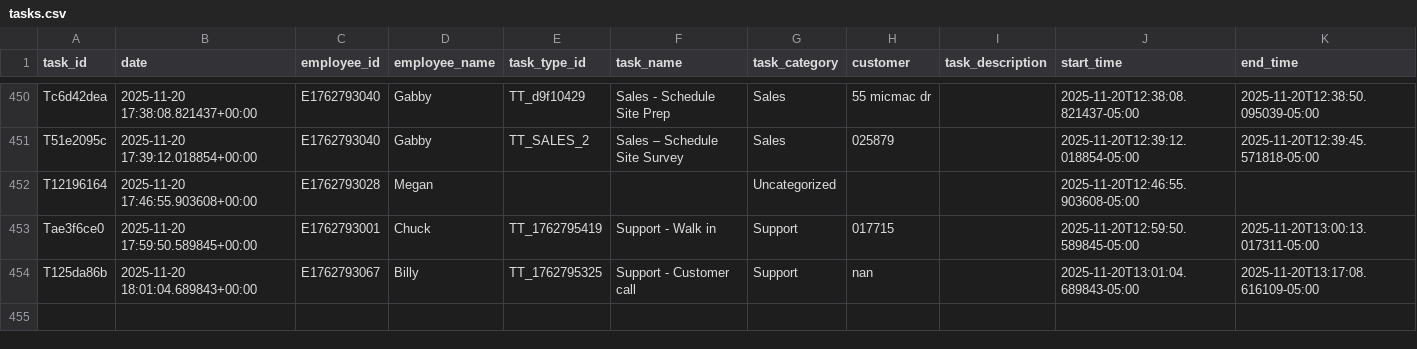
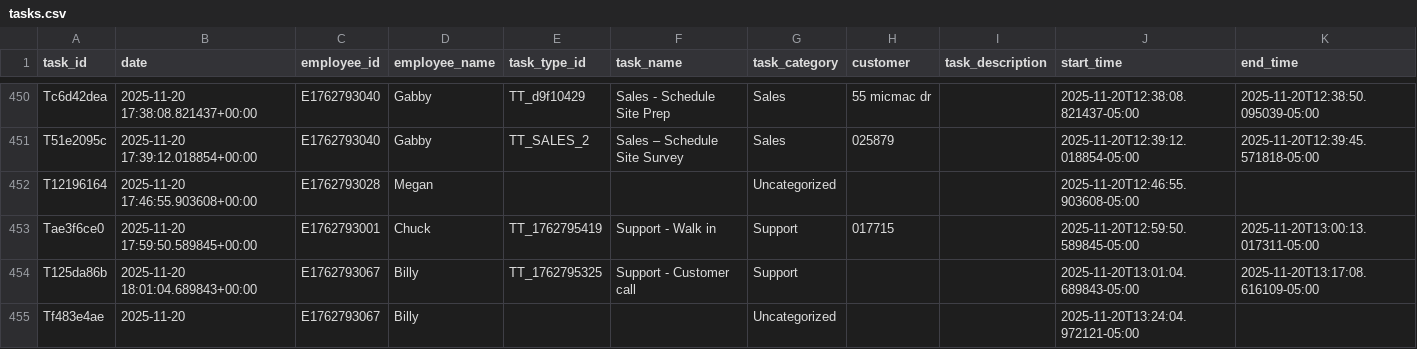
Before and after one commit to pwngithub/Employeetime, a CSV file: Data/tasks.csv, drawn as a sheet; only a part is shown, gaps mark what is left out; rows hold the shown columns only; the diff names each change by its address in the sheet, - before the commit and + after, or states it on an @@ line.

Commit message:
Add Tf483e4ae

```diff
--- a/Data/tasks.csv
+++ b/Data/tasks.csv
-H454 (customer): nan
+H454 (customer): (empty)
+row 455: Tf483e4ae | 2025-11-20 | E1762793067 | Billy |  |  | Uncategorized |  |  | 2025-11-20T13:24:04.972121-05:00
```
